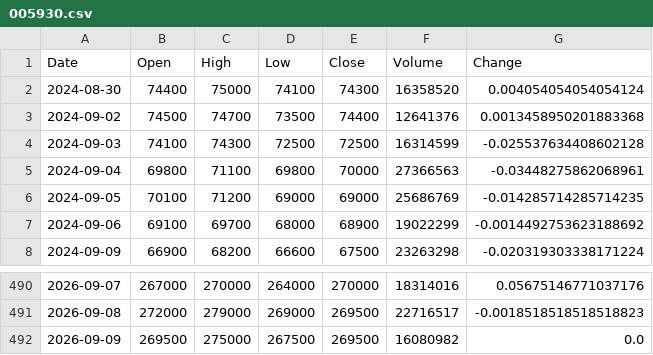
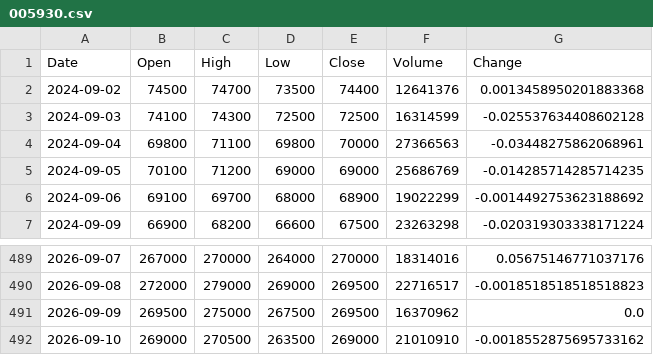
Before and after one commit to uavsky-sys/krx-data, a CSV file: data/history/005930.csv, drawn as a sheet; only a part is shown, gaps mark what is left out.

Commit message:
data: 2026-09-10 22:06 KST

```diff
--- a/data/history/005930.csv
+++ b/data/history/005930.csv
@@ -1,3 +1,2 @@
 Date,Open,High,Low,Close,Volume,Change
-2024-08-30,74400,75000,74100,74300,16358520,0.004054054054054124
 2024-09-02,74500,74700,73500,74400,12641376,0.0013458950201883368
@@ -491,2 +490,3 @@
 2026-09-08,272000,279000,269000,269500,22716517,-0.0018518518518518823
-2026-09-09,269500,275000,267500,269500,16080982,0.0
+2026-09-09,269500,275000,267500,269500,16370962,0.0
+2026-09-10,269000,270500,263500,269000,21010910,-0.0018552875695733162
```
Also changed, not shown: data/history/000660.csv, data/history/082270.csv, 8 other files.
